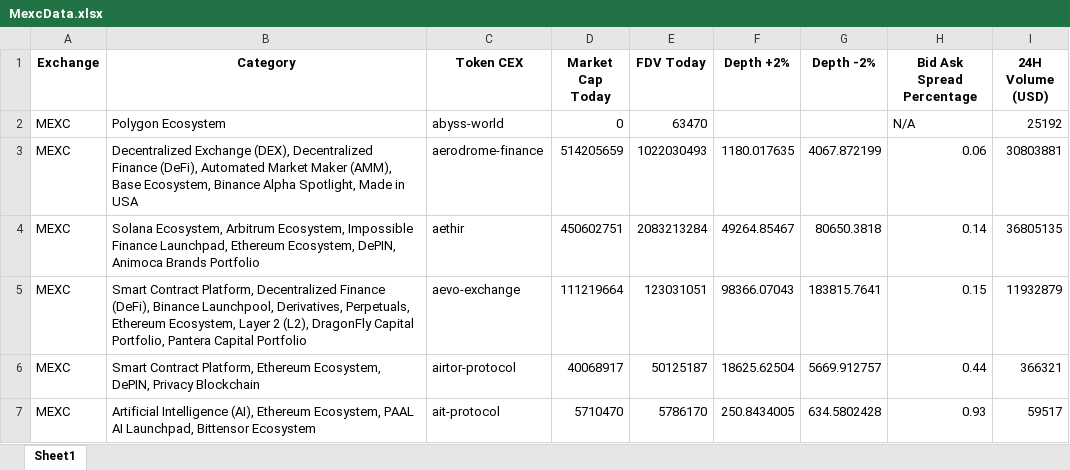
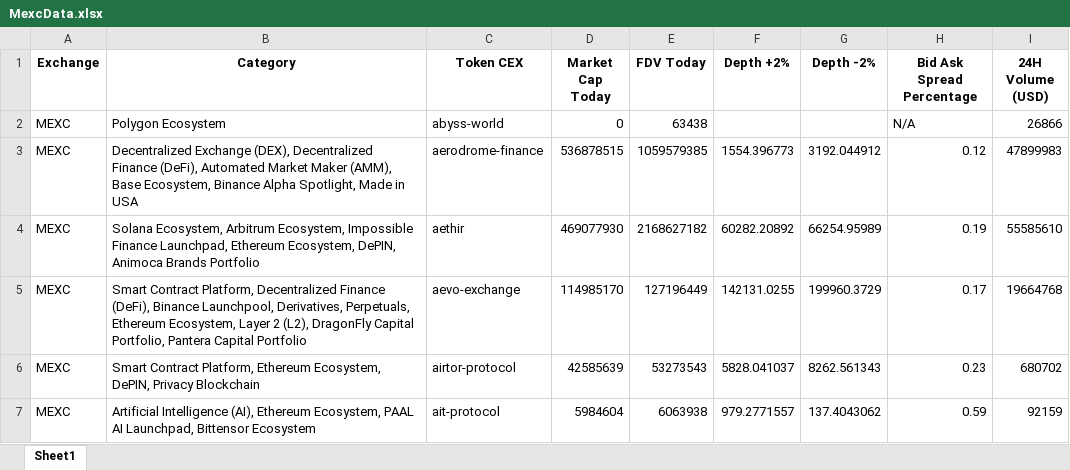
Before and after one commit to Fedric-Reform/AutomateCoingeckoResearch, an Excel workbook: MexcData.xlsx, sheet Sheet1, drawn as a sheet; only a part is shown; values as stored, in another font and other column widths than the file's, no borders; the diff covers the shown part only; the diff names each change by its address in the sheet, - before the commit and + after, or states it on an @@ line.

```diff
--- a/MexcData.xlsx (sheet Sheet1)
+++ b/MexcData.xlsx (sheet Sheet1)
-E2 (FDV Today): 63470
+E2 (FDV Today): 63438
-I2 (24H Volume (USD)): 25192
+I2 (24H Volume (USD)): 26866
-D3 (Market Cap Today): 514205659
+D3 (Market Cap Today): 536878515
-E3 (FDV Today): 1022030493
+E3 (FDV Today): 1059579385
-F3 (Depth +2%): 1180.017635
+F3 (Depth +2%): 1554.396773
-G3 (Depth -2%): 4067.872199
+G3 (Depth -2%): 3192.044912
-H3 (Bid Ask Spread Percentage): 0.06
+H3 (Bid Ask Spread Percentage): 0.12
-I3 (24H Volume (USD)): 30803881
+I3 (24H Volume (USD)): 47899983
-D4 (Market Cap Today): 450602751
+D4 (Market Cap Today): 469077930
-E4 (FDV Today): 2083213284
+E4 (FDV Today): 2168627182
-F4 (Depth +2%): 49264.85467
+F4 (Depth +2%): 60282.20892
-G4 (Depth -2%): 80650.3818
+G4 (Depth -2%): 66254.95989
-H4 (Bid Ask Spread Percentage): 0.14
+H4 (Bid Ask Spread Percentage): 0.19
-I4 (24H Volume (USD)): 36805135
+I4 (24H Volume (USD)): 55585610
-D5 (Market Cap Today): 111219664
+D5 (Market Cap Today): 114985170
-E5 (FDV Today): 123031051
+E5 (FDV Today): 127196449
-F5 (Depth +2%): 98366.07043
+F5 (Depth +2%): 142131.0255
-G5 (Depth -2%): 183815.7641
+G5 (Depth -2%): 199960.3729
-H5 (Bid Ask Spread Percentage): 0.15
+H5 (Bid Ask Spread Percentage): 0.17
-I5 (24H Volume (USD)): 11932879
+I5 (24H Volume (USD)): 19664768
-D6 (Market Cap Today): 40068917
+D6 (Market Cap Today): 42585639
-E6 (FDV Today): 50125187
+E6 (FDV Today): 53273543
-F6 (Depth +2%): 18625.62504
+F6 (Depth +2%): 5828.041037
-G6 (Depth -2%): 5669.912757
+G6 (Depth -2%): 8262.561343
-H6 (Bid Ask Spread Percentage): 0.44
+H6 (Bid Ask Spread Percentage): 0.23
-I6 (24H Volume (USD)): 366321
+I6 (24H Volume (USD)): 680702
-D7 (Market Cap Today): 5710470
+D7 (Market Cap Today): 5984604
-E7 (FDV Today): 5786170
+E7 (FDV Today): 6063938
-F7 (Depth +2%): 250.8434005
+F7 (Depth +2%): 979.2771557
-G7 (Depth -2%): 634.5802428
+G7 (Depth -2%): 137.4043062
-H7 (Bid Ask Spread Percentage): 0.93
+H7 (Bid Ask Spread Percentage): 0.59
-I7 (24H Volume (USD)): 59517
+I7 (24H Volume (USD)): 92159
```
Also changed, not shown: 1606 edited cells elsewhere in this sheet, BinanceData.xlsx, BybitData.xlsx, 4 other files.
